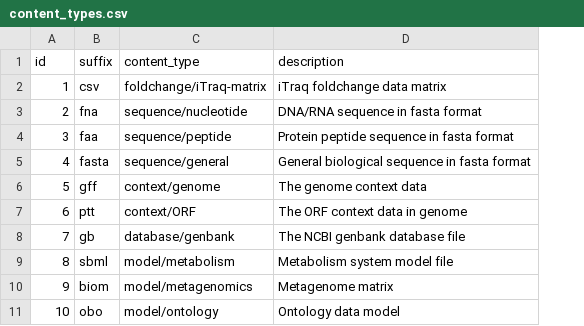
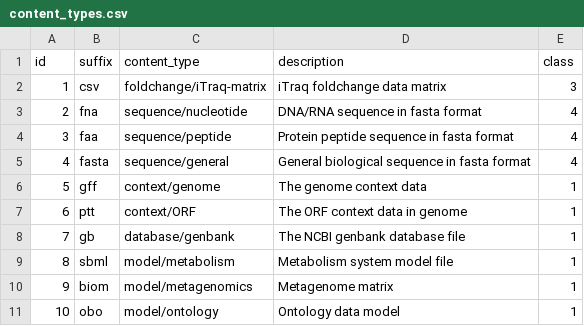
Before and after one commit to biocad-cloud/GCModeller-Cloud, a CSV file: mysql/Tables/content_types.csv, drawn as a sheet; the diff names each change by its address in the sheet, - before the commit and + after, or states it on an @@ line.

Commit message:
update mysql design

```diff
--- a/mysql/Tables/content_types.csv
+++ b/mysql/Tables/content_types.csv
+column E (class), rows 2-11: 3 | 4 | 4 | 4 | 1 | 1 | 1 | 1 | 1 | 1
```
Also changed, not shown: 4 other files.
